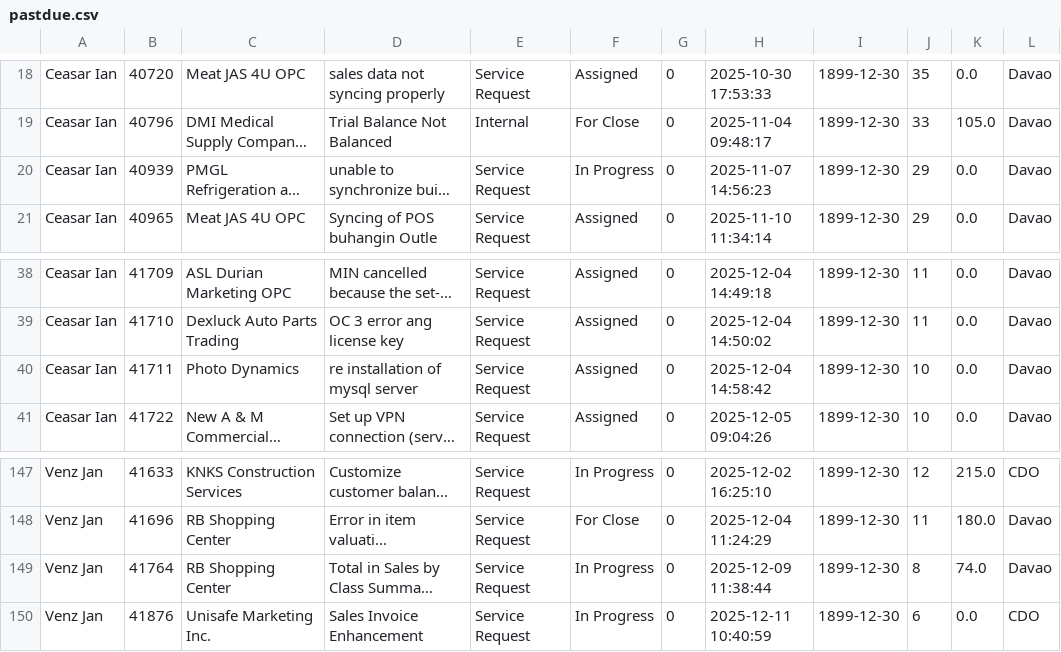
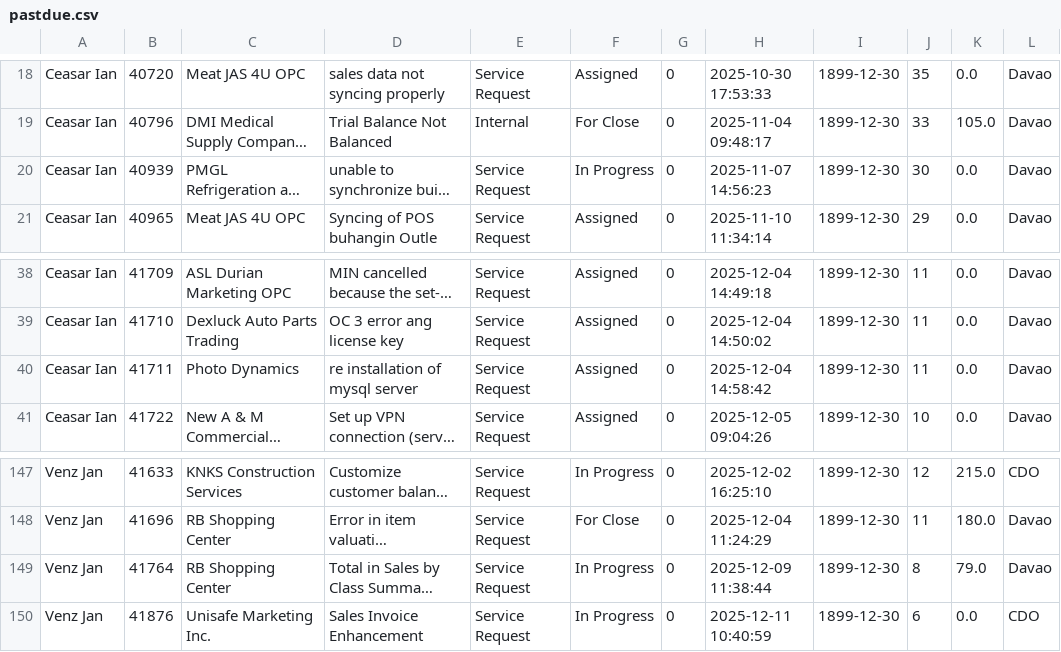
Before and after one commit to astechsupport/technical-support-data, a CSV file: pastdue.csv, drawn as a sheet; only a part is shown, gaps mark what is left out; long unchanged cells end in …; the diff names each change by its address in the sheet, - before the commit and + after, or states it on an @@ line.

```diff
--- a/pastdue.csv
+++ b/pastdue.csv
-J20: 29
+J20: 30
-J40: 10
+J40: 11
-K149: 74.0
+K149: 79.0
```
Also changed, not shown: data.csv.
